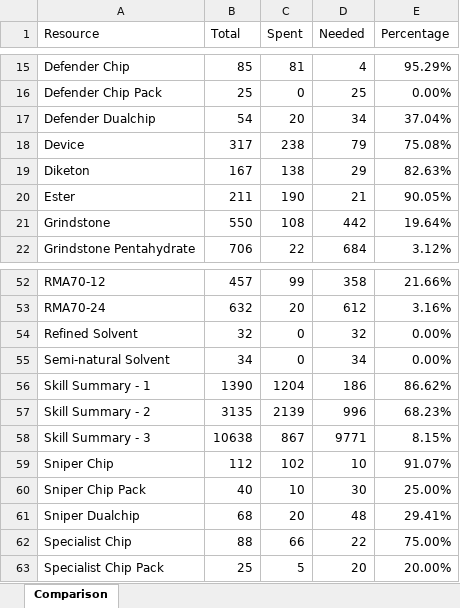
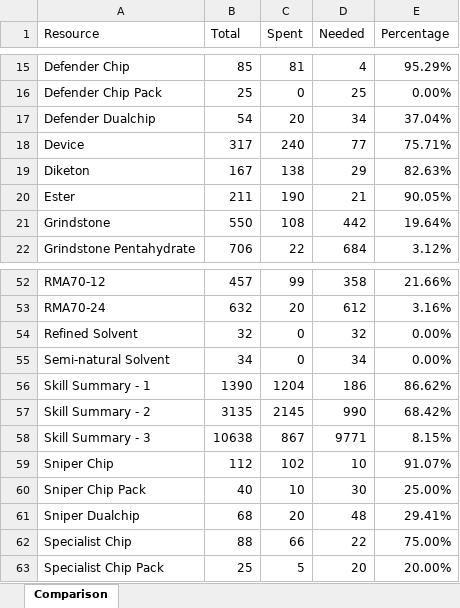
Before and after one commit to MaxEhrhart/arknights-resources-calculator, an Excel workbook: files/reports/2021-10-17/report.xlsx, sheet Comparison, drawn as a sheet; only a part is shown, gaps mark what is left out; values as stored, in another font and other column widths than the file's, no borders; table styles not drawn; the diff names each change by its address in the sheet, - before the commit and + after, or states it on an @@ line.

Commit message:
Scrap Resources

```diff
--- a/files/reports/2021-10-17/report.xlsx (sheet Comparison)
+++ b/files/reports/2021-10-17/report.xlsx (sheet Comparison)
-C18 (Spent): 238
+C18 (Spent): 240
-D18 (Needed): 79
+D18 (Needed): 77
-E18 (Percentage): 75.08%
+E18 (Percentage): 75.71%
-C57 (Spent): 2139
+C57 (Spent): 2145
-D57 (Needed): 996
+D57 (Needed): 990
-E57 (Percentage): 68.23%
+E57 (Percentage): 68.42%
```
Also changed, not shown: 6 other files.
